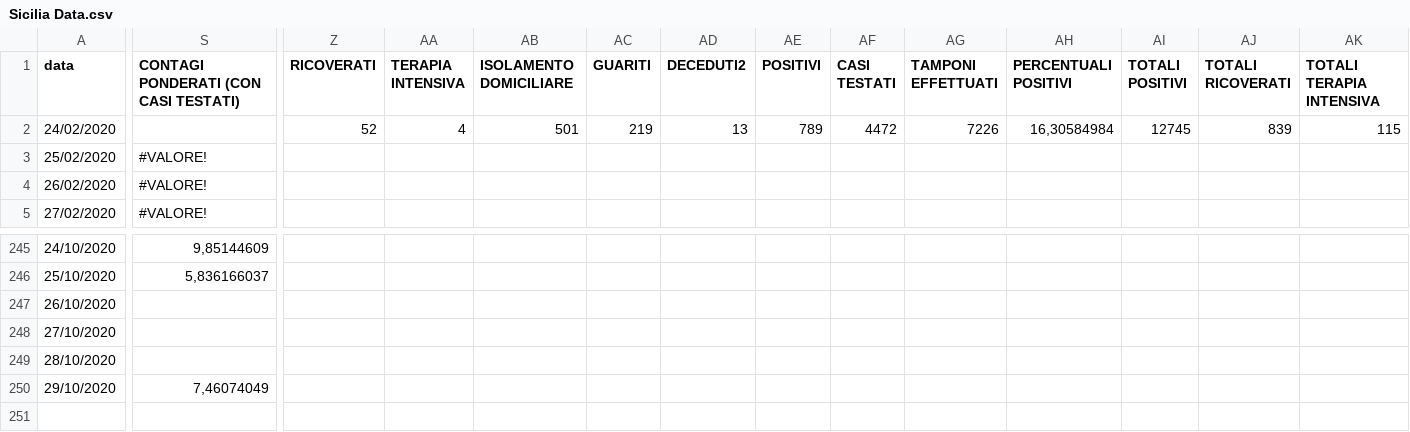
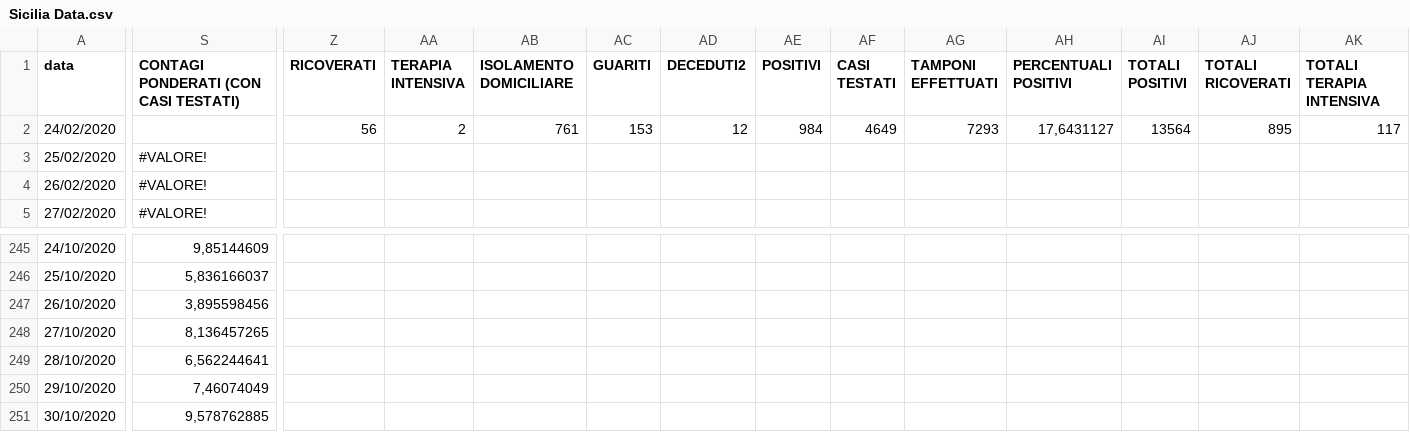
Before and after one commit to elninopeppe/Covid-Data-Sicily, a CSV file: Sicilia Data.csv, drawn as a sheet; only a part is shown, gaps mark what is left out; rows hold the shown columns only; the diff covers the shown part only; the diff names each change by its address in the sheet, - before the commit and + after, or states it on an @@ line.

Commit message:
Dati 30/10

```diff
--- a/Sicilia Data.csv
+++ b/Sicilia Data.csv
-Z2 (RICOVERATI): 52
+Z2 (RICOVERATI): 56
-AA2 (TERAPIA INTENSIVA): 4
+AA2 (TERAPIA INTENSIVA): 2
-AB2 (ISOLAMENTO DOMICILIARE): 501
+AB2 (ISOLAMENTO DOMICILIARE): 761
-AC2 (GUARITI): 219
+AC2 (GUARITI): 153
-AD2 (DECEDUTI2): 13
+AD2 (DECEDUTI2): 12
-AE2 (POSITIVI): 789
+AE2 (POSITIVI): 984
-AF2 (CASI TESTATI): 4472
+AF2 (CASI TESTATI): 4649
-AG2 (TAMPONI EFFETTUATI): 7226
+AG2 (TAMPONI EFFETTUATI): 7293
-AH2 (PERCENTUALI POSITIVI): 16,30584984
+AH2 (PERCENTUALI POSITIVI): 17,6431127
-AI2 (TOTALI POSITIVI): 12745
+AI2 (TOTALI POSITIVI): 13564
-AJ2 (TOTALI RICOVERATI): 839
+AJ2 (TOTALI RICOVERATI): 895
-AK2 (TOTALI TERAPIA INTENSIVA): 115
+AK2 (TOTALI TERAPIA INTENSIVA): 117
-S247: (empty)
+S247: 3,895598456
-S248: (empty)
+S248: 8,136457265
-S249: (empty)
+S249: 6,562244641
+row 251: 30/10/2020 | 9,578762885
```
Also changed, not shown: 1 edited cell elsewhere in this file.
